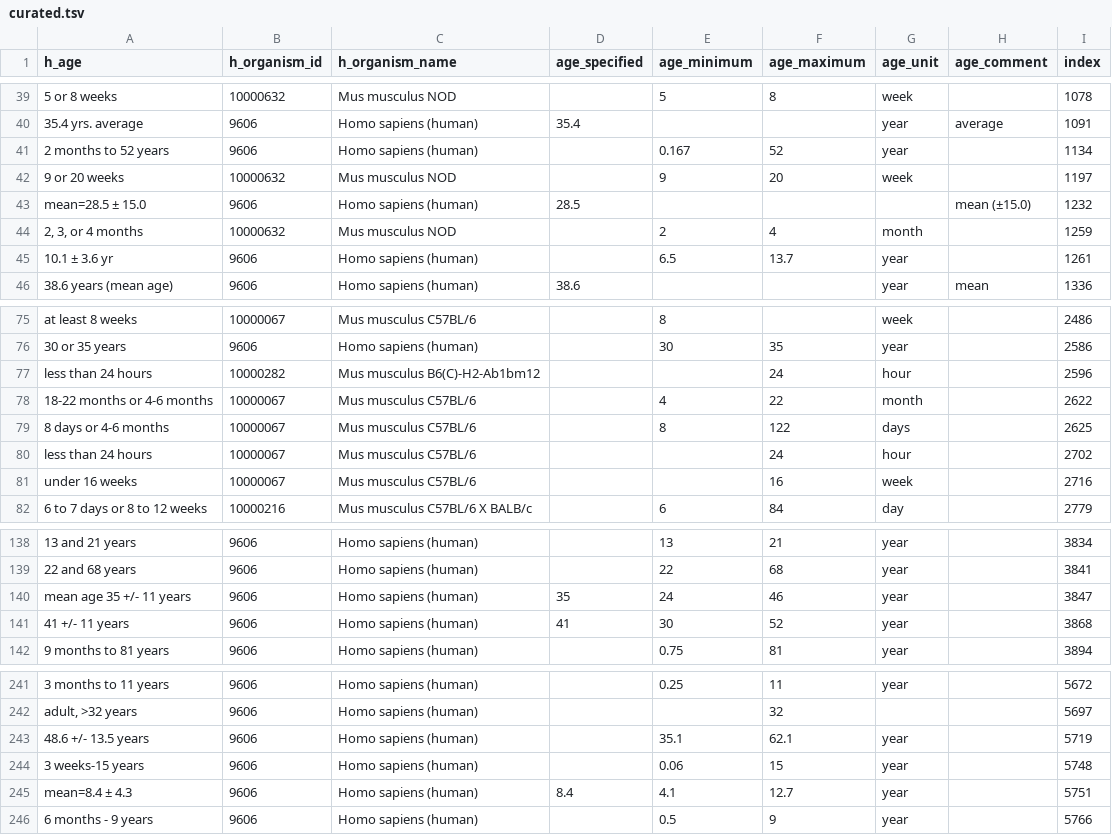
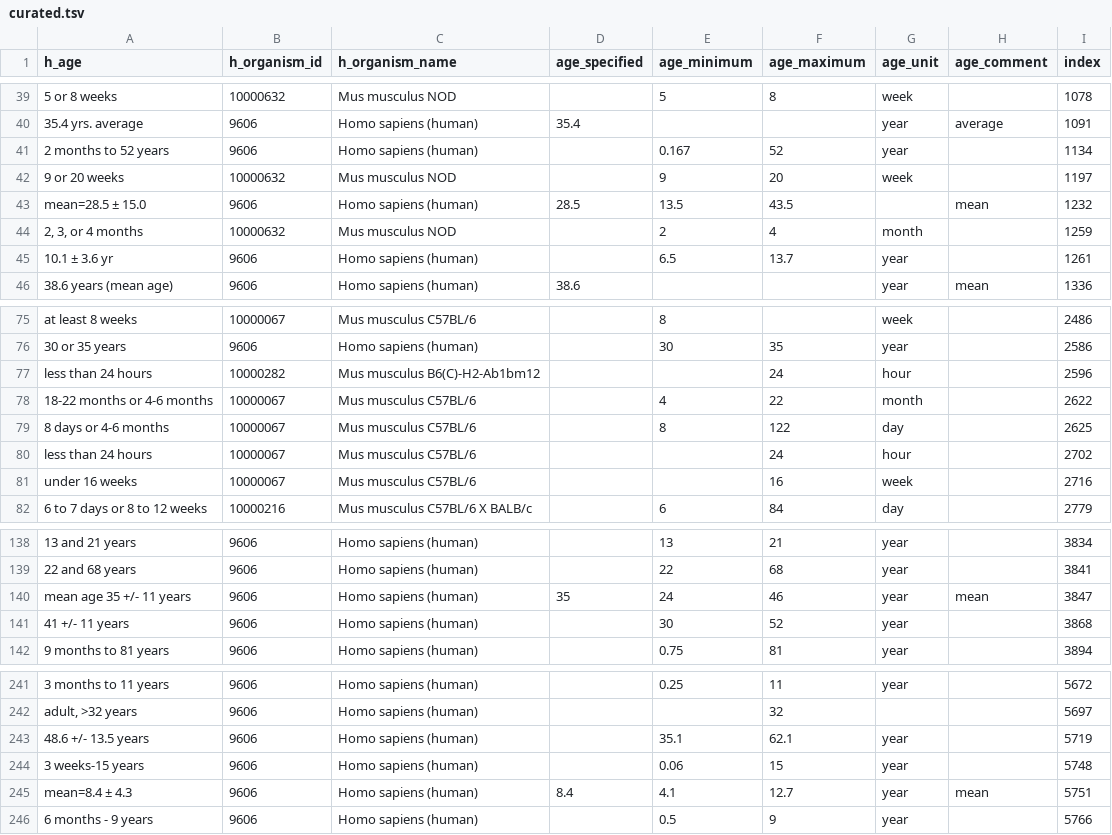
Before and after one commit to sebastianduesing/adp, a TSV file: curation/curated.tsv, drawn as a sheet; only a part is shown, gaps mark what is left out; the diff names each change by its address in the sheet, - before the commit and + after, or states it on an @@ line.

```diff
--- a/curation/curated.tsv
+++ b/curation/curated.tsv
-E43 (age_minimum): (empty)
+E43 (age_minimum): 13.5
-F43 (age_maximum): (empty)
+F43 (age_maximum): 43.5
-H43 (age_comment): mean (±15.0)
+H43 (age_comment): mean
-G79 (age_unit): days
+G79 (age_unit): day
-H140 (age_comment): (empty)
+H140 (age_comment): mean
-D141 (age_specified): 41
+D141 (age_specified): (empty)
-H245 (age_comment): (empty)
+H245 (age_comment): mean
```
Also changed, not shown: curation/manual.tsv, outputs/age_output.tsv, 2 other files.
